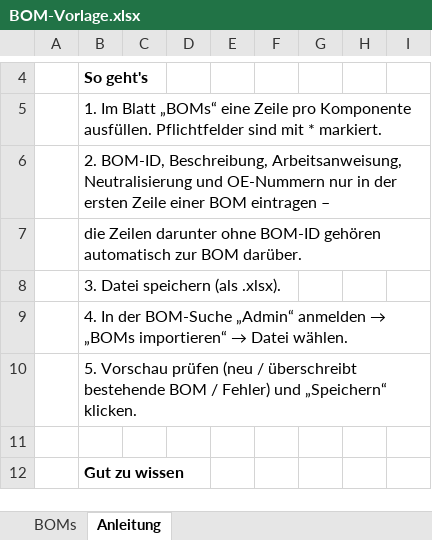
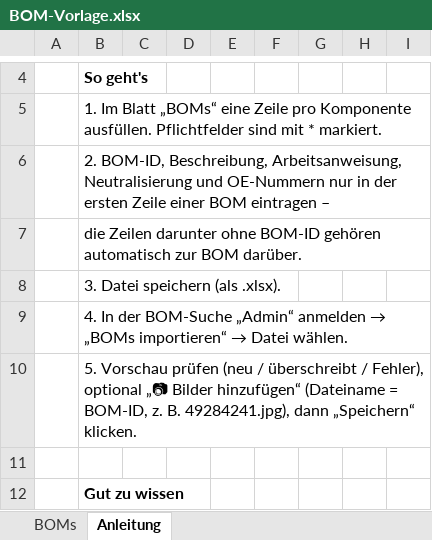
Before and after one commit to benny14o3/fritsch-corteco, an Excel workbook: Produktions_BOM_App/BOM-Vorlage.xlsx, sheet Anleitung, drawn as a sheet; only a part is shown, gaps mark what is left out; values as stored, in another font and other column widths than the file's, no borders; the diff names each change by its address in the sheet, - before the commit and + after, or states it on an @@ line.

```diff
--- a/Produktions_BOM_App/BOM-Vorlage.xlsx (sheet Anleitung)
+++ b/Produktions_BOM_App/BOM-Vorlage.xlsx (sheet Anleitung)
-B10: …/ überschreibt bestehende BOM / Fehler) und „Speichern“ klicken.
+B10: …/ überschreibt / Fehler), optional „📷 Bilder hinzufügen“ (Dateiname = BOM-ID, z. B. 49284241.jpg), dann „Speichern“ klicken.
```
Also changed, not shown: 1 other file.
